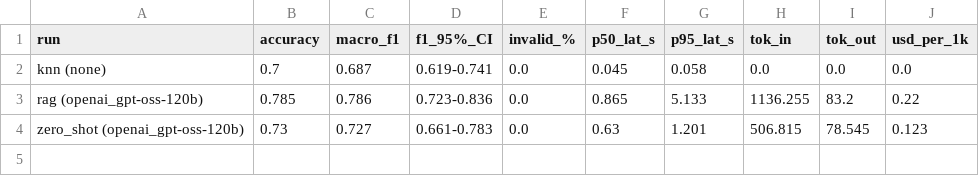
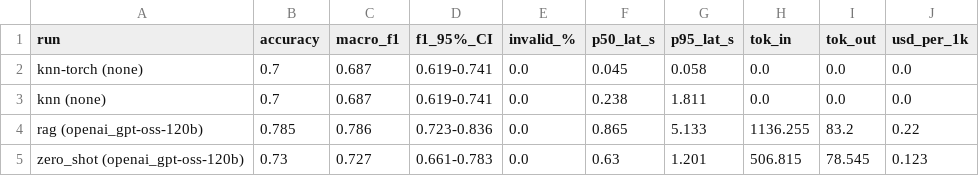
Before and after one commit to shineypriyanka/complaintiq, a CSV file: results/summary.csv, drawn as a sheet.

```diff
--- a/results/summary.csv
+++ b/results/summary.csv
@@ -1,3 +1,4 @@
 run,accuracy,macro_f1,f1_95%_CI,invalid_%,p50_lat_s,p95_lat_s,tok_in,tok_out,usd_per_1k
-knn (none),0.7,0.687,0.619-0.741,0.0,0.045,0.058,0.0,0.0,0.0
+knn-torch (none),0.7,0.687,0.619-0.741,0.0,0.045,0.058,0.0,0.0,0.0
+knn (none),0.7,0.687,0.619-0.741,0.0,0.238,1.811,0.0,0.0,0.0
 rag (openai_gpt-oss-120b),0.785,0.786,0.723-0.836,0.0,0.865,5.133,1136.255,83.2,0.22
```
Also changed, not shown: 15 other files.
